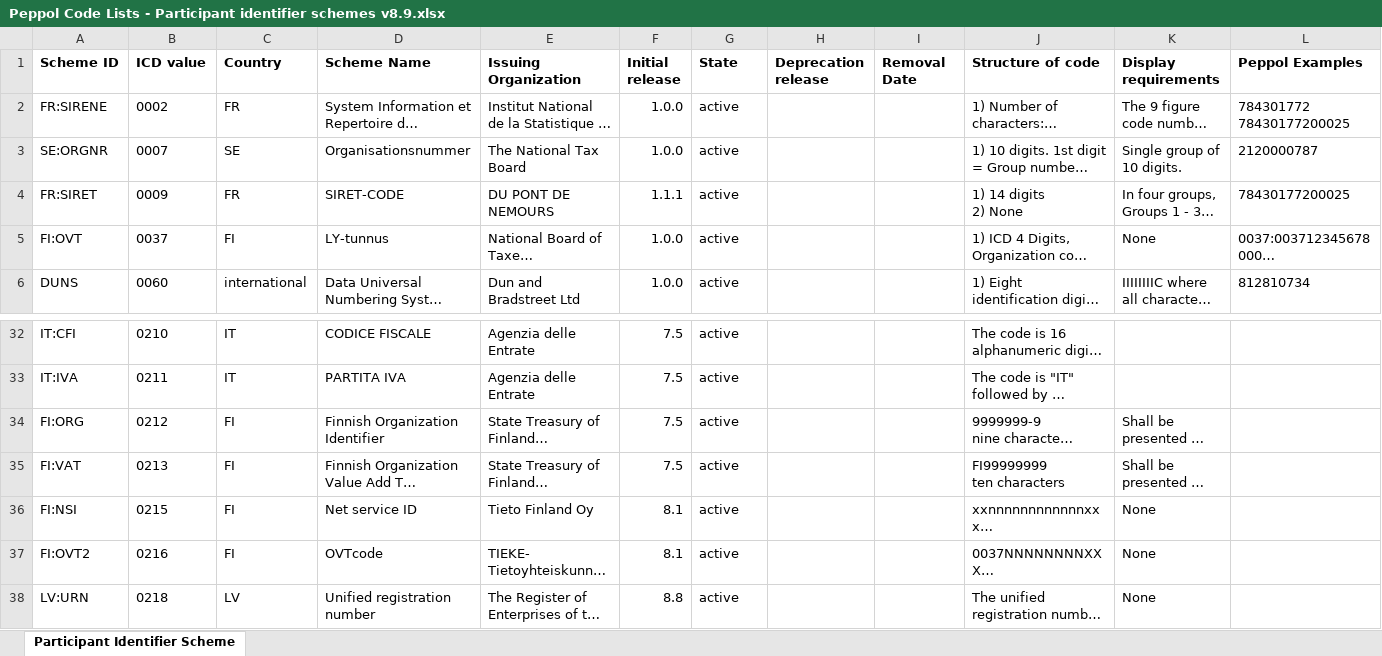
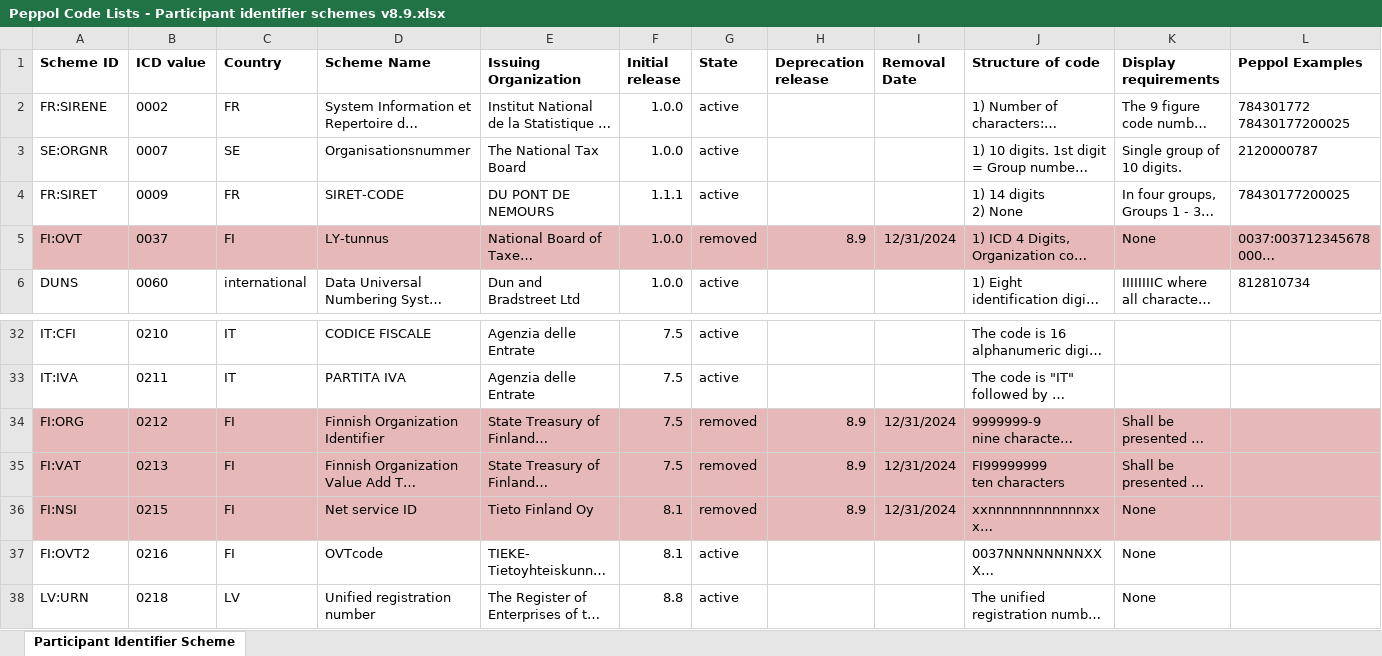
Before and after one commit to OpenPEPPOL/edec-codelists, an Excel workbook: work-in-progress/Peppol Code Lists - Participant identifier schemes v8.9.xlsx, sheet Participant Identifier Scheme, drawn as a sheet; only a part is shown, gaps mark what is left out; long unchanged cells end in …; values as stored, in another font and other column widths than the file's, no borders; charts and pictures not drawn; the diff covers the shown part only; the diff names each change by its address in the sheet, - before the commit and + after, or states it on an @@ line.

Commit message:
Deprecated Finnish Participant Schemes; TICC-345

```diff
--- a/work-in-progress/Peppol Code Lists - Participant identifier schemes v8.9.xlsx (sheet Participant Identifier Scheme)
+++ b/work-in-progress/Peppol Code Lists - Participant identifier schemes v8.9.xlsx (sheet Participant Identifier Scheme)
-A5:L5 fill: none
+A5:L5 fill: #E6B9B8
-G5 (State): active
+G5 (State): removed
-H5 (Deprecation release): (empty)
+H5 (Deprecation release): 8.9
-I5 (Removal Date): (empty)
+I5 (Removal Date): 12/31/2024
-A34:L36 fill: none
+A34:L36 fill: #E6B9B8
-G34:G36 (State): active
+G34:G36 (State): removed
-H34:H36 (Deprecation release): (empty)
+H34:H36 (Deprecation release): 8.9
-I34:I36 (Removal Date): (empty)
+I34:I36 (Removal Date): 12/31/2024
```
Also changed, not shown: cell formats elsewhere in this sheet, 1 other file.
